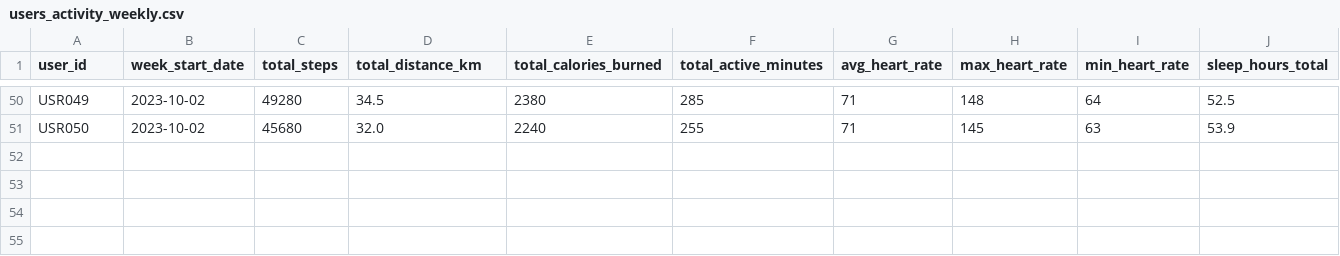
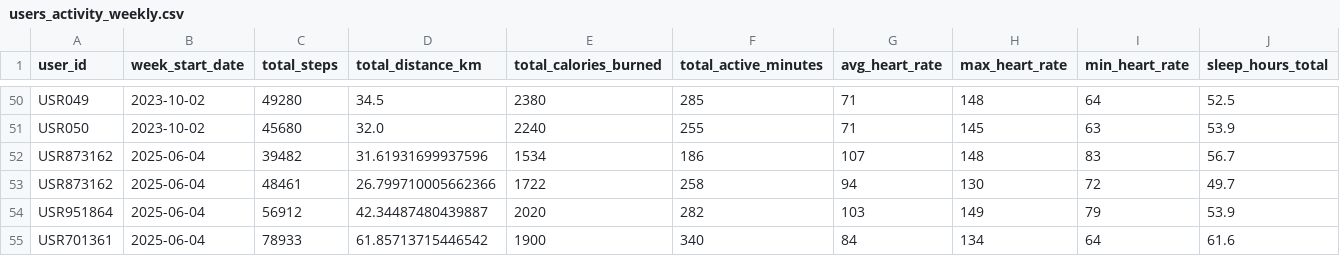
Before and after one commit to Rahul2899/fitbuddy-ai-spark, a CSV file: attached_assets/users_activity_weekly.csv, drawn as a sheet; only a part is shown, gaps mark what is left out; rows hold the shown columns only; the diff names each change by its address in the sheet, - before the commit and + after, or states it on an @@ line.

```diff
--- a/attached_assets/users_activity_weekly.csv
+++ b/attached_assets/users_activity_weekly.csv
+row 52: USR873162 | 2025-06-04 | 39482 | 31.61931699937596 | 1534 | 186 | 107 | 148 | 83 | 56.7
+row 53: USR873162 | 2025-06-04 | 48461 | 26.799710005662366 | 1722 | 258 | 94 | 130 | 72 | 49.7
+row 54: USR951864 | 2025-06-04 | 56912 | 42.34487480439887 | 2020 | 282 | 103 | 149 | 79 | 53.9
+row 55: USR701361 | 2025-06-04 | 78933 | 61.85713715446542 | 1900 | 340 | 84 | 134 | 64 | 61.6
```
Also changed, not shown: attached_assets/users_demographic.csv, attached_assets/users_physical.csv, 13 other files.
